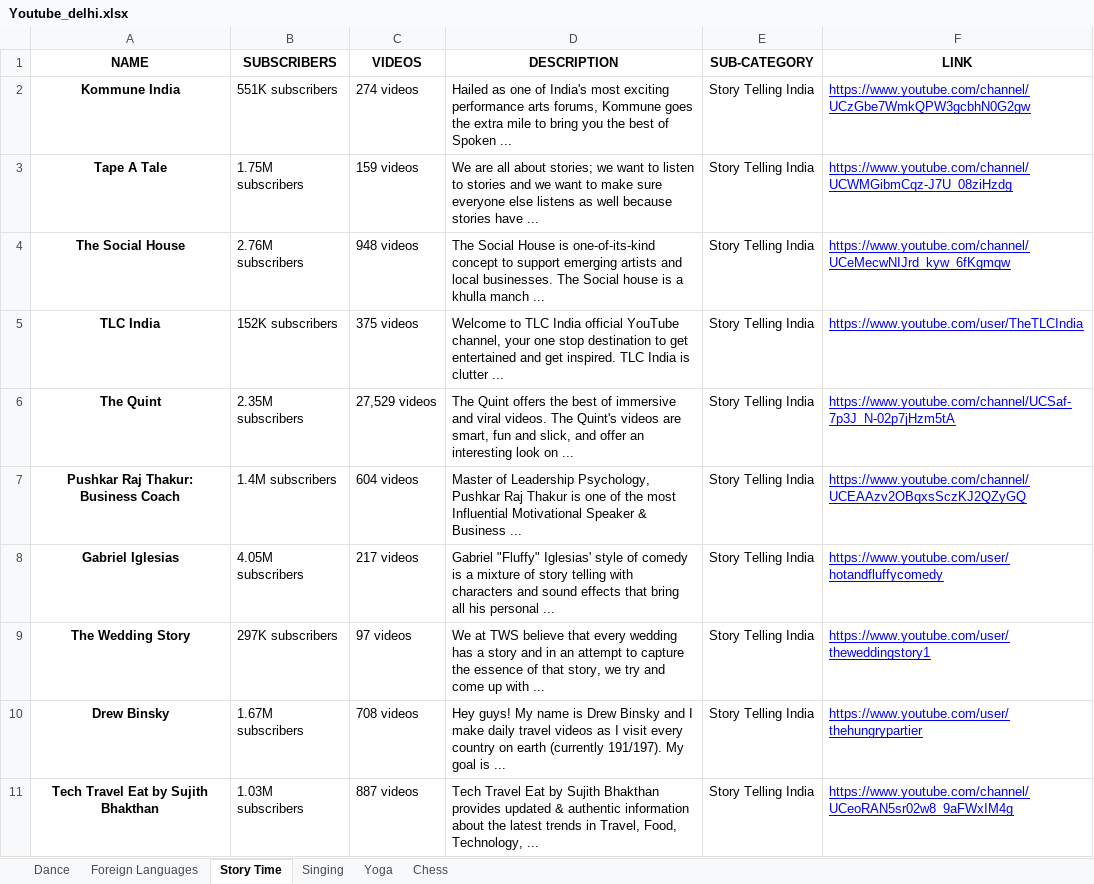
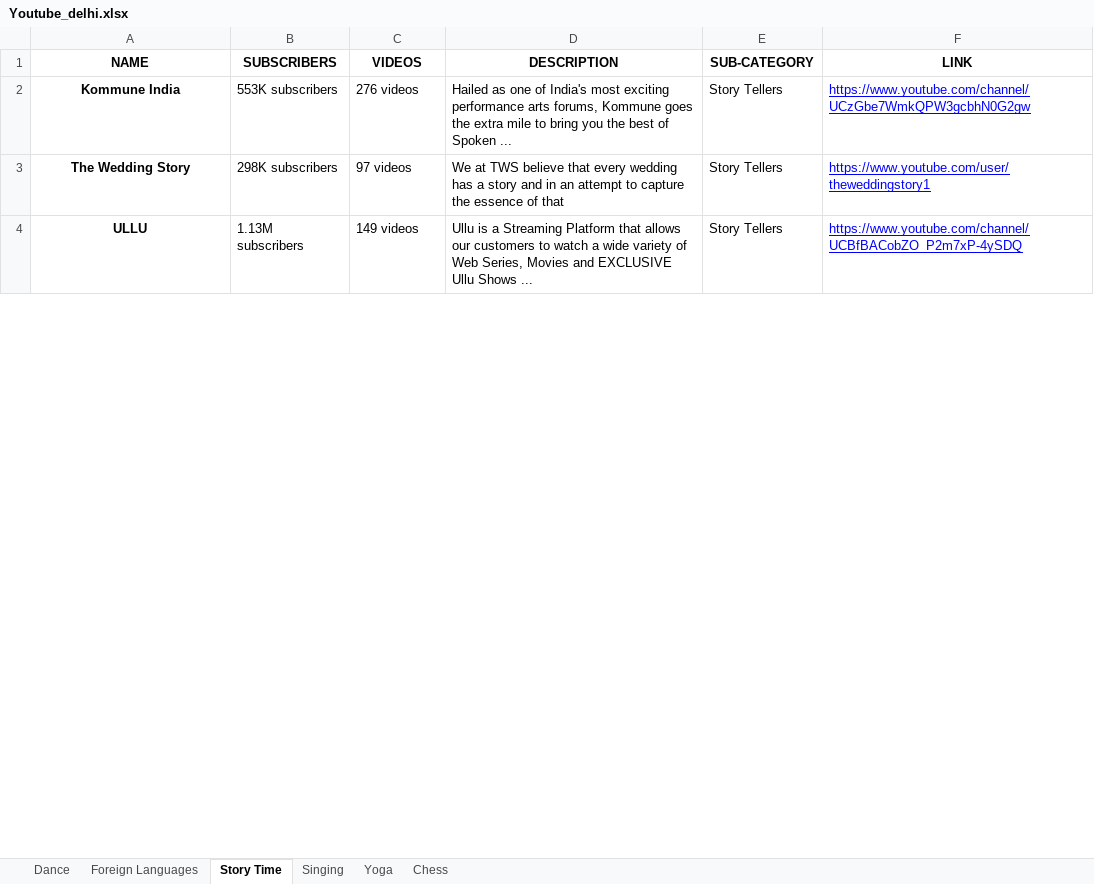
Before and after one commit to shivam-18/web-scraping, an Excel workbook: scraping_youtube/Youtube_delhi.xlsx, sheet Story Time, drawn as a sheet; only a part is shown; values as stored, in another font and other column widths than the file's, no borders; removed rows and columns are numbered as before the commit, all else as after; the diff covers the shown part only; the diff names each change by its address in the sheet, - before the commit and + after, or states it on an @@ line.

```diff
--- a/scraping_youtube/Youtube_delhi.xlsx (sheet Story Time)
+++ b/scraping_youtube/Youtube_delhi.xlsx (sheet Story Time)
-B2 (SUBSCRIBERS): 551K subscribers
+B2 (SUBSCRIBERS): 553K subscribers
-C2 (VIDEOS): 274 videos
+C2 (VIDEOS): 276 videos
-E2 (SUB-CATEGORY): Story Telling India
+E2 (SUB-CATEGORY): Story Tellers
-row 3: Tape A Tale | 1.75M subscribers | 159 videos | We are all about stories; we want to listen to stories and we want to make sure everyone else listens as well because stories have ... | Story Telling India | https://www.youtube.com/channel/UCWMGibmCqz-J7U_08ziHzdg
-row 4: The Social House | 2.76M subscribers | 948 videos | The Social House is one-of-its-kind concept to support emerging artists and local businesses. The Social house is a khulla manch ... | Story Telling India | https://www.youtube.com/channel/UCeMecwNIJrd_kyw_6fKgmqw
-row 5: TLC India | 152K subscribers | 375 videos | Welcome to TLC India official YouTube channel, your one stop destination to get entertained and get inspired. TLC India is clutter ... | Story Telling India | https://www.youtube.com/user/TheTLCIndia
-row 6: The Quint | 2.35M subscribers | 27,529 videos | The Quint offers the best of immersive and viral videos. The Quint's videos are smart, fun and slick, and offer an interesting look on ... | Story Telling India | https://www.youtube.com/channel/UCSaf-7p3J_N-02p7jHzm5tA
-row 7: Pushkar Raj Thakur: Business Coach | 1.4M subscribers | 604 videos | Master of Leadership Psychology, Pushkar Raj Thakur is one of the most Influential Motivational Speaker & Business ... | Story Telling India | https://www.youtube.com/channel/UCEAAzv2OBqxsSczKJ2QZyGQ
-row 8: Gabriel Iglesias | 4.05M subscribers | 217 videos | Gabriel "Fluffy" Iglesias' style of comedy is a mixture of story telling with characters and sound effects that bring all his personal ... | Story Telling India | https://www.youtube.com/user/hotandfluffycomedy
-B3 (SUBSCRIBERS): 297K subscribers
+B3 (SUBSCRIBERS): 298K subscribers
-D3 (DESCRIPTION): …of that story, we try and come up with ...
+D3 (DESCRIPTION): …of that
-E3 (SUB-CATEGORY): Story Telling India
+E3 (SUB-CATEGORY): Story Tellers
-row 10: Drew Binsky | 1.67M subscribers | 708 videos | Hey guys! My name is Drew Binsky and I make daily travel videos as I visit every country on earth (currently 191/197). My goal is ... | Story Telling India | https://www.youtube.com/user/thehungrypartier
-row 11: Tech Travel Eat by Sujith Bhakthan | 1.03M subscribers | 887 videos | Tech Travel Eat by Sujith Bhakthan provides updated & authentic information about the latest trends in Travel, Food, Technology, ... | Story Telling India | https://www.youtube.com/channel/UCeoRAN5sr02w8_9aFWxIM4g
+row 4: ULLU | 1.13M subscribers | 149 videos | Ullu is a Streaming Platform that allows our customers to watch a wide variety of Web Series, Movies and EXCLUSIVE Ullu Shows ... | Story Tellers | https://www.youtube.com/channel/UCBfBACobZO_P2m7xP-4ySDQ
```
Also changed, not shown: 36 added rows, 53 removed rows and 50 edited cells elsewhere in this sheet, sheet Foreign Languages, sheet Dance, sheet Singing, sheet Yoga, sheet Chess, scraping_youtube/Youtube_bangalore.xlsx, scraping_youtube/Youtube_chennai.xlsx, 3 other files.
